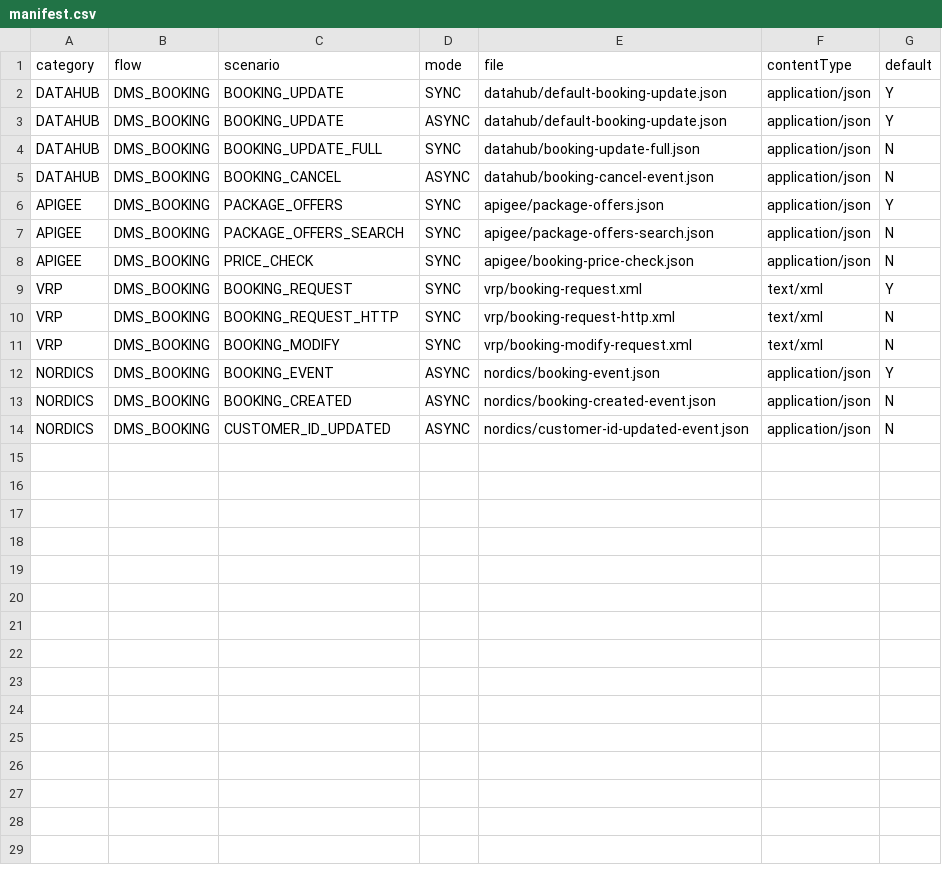
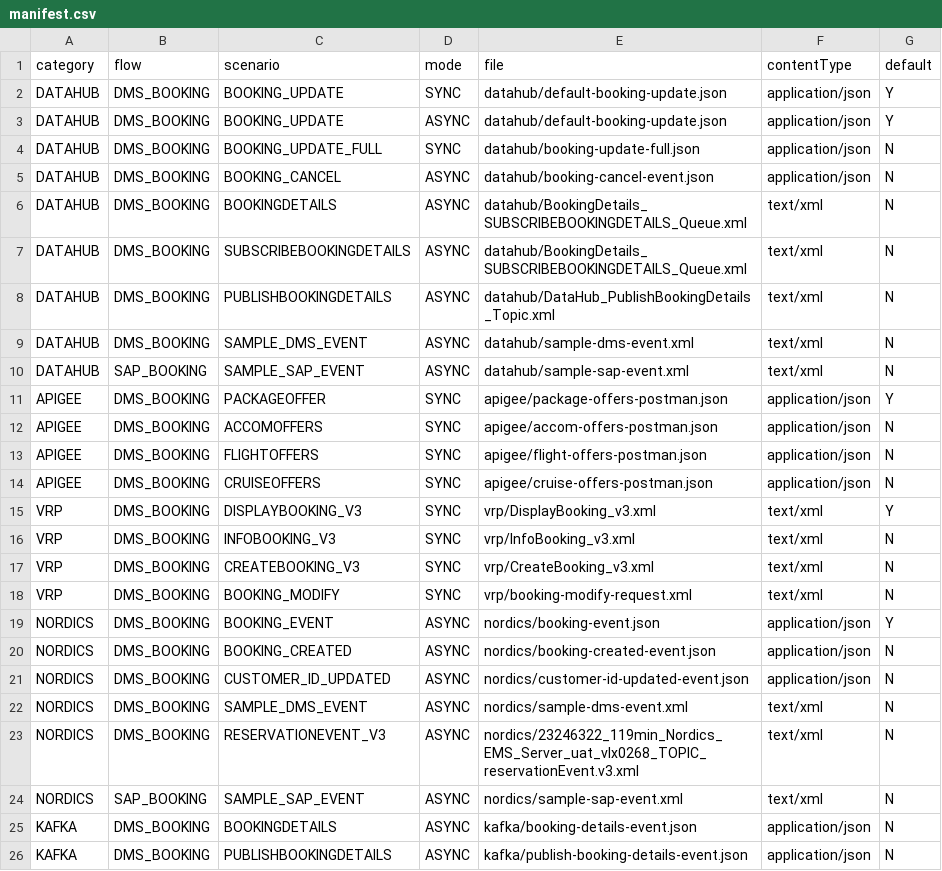
Before and after one commit to Sanjay-HCLTech/ai-integration-validation-platform, a CSV file: regression-payloads/manifest.csv, drawn as a sheet.

Commit message:
test: update regression payloads and console scripts

```diff
--- a/regression-payloads/manifest.csv
+++ b/regression-payloads/manifest.csv
@@ -5,7 +5,14 @@ DATAHUB,DMS_BOOKING,BOOKING_UPDATE_FULL,SYNC,datahub/booking-update-full.json,ap
 DATAHUB,DMS_BOOKING,BOOKING_CANCEL,ASYNC,datahub/booking-cancel-event.json,application/json,N
-APIGEE,DMS_BOOKING,PACKAGE_OFFERS,SYNC,apigee/package-offers.json,application/json,Y
-APIGEE,DMS_BOOKING,PACKAGE_OFFERS_SEARCH,SYNC,apigee/package-offers-search.json,application/json,N
-APIGEE,DMS_BOOKING,PRICE_CHECK,SYNC,apigee/booking-price-check.json,application/json,N
-VRP,DMS_BOOKING,BOOKING_REQUEST,SYNC,vrp/booking-request.xml,text/xml,Y
-VRP,DMS_BOOKING,BOOKING_REQUEST_HTTP,SYNC,vrp/booking-request-http.xml,text/xml,N
+DATAHUB,DMS_BOOKING,BOOKINGDETAILS,ASYNC,datahub/BookingDetails_SUBSCRIBEBOOKINGDETAILS_Queue.xml,text/xml,N
+DATAHUB,DMS_BOOKING,SUBSCRIBEBOOKINGDETAILS,ASYNC,datahub/BookingDetails_SUBSCRIBEBOOKINGDETAILS_Queue.xml,text/xml,N
+DATAHUB,DMS_BOOKING,PUBLISHBOOKINGDETAILS,ASYNC,datahub/DataHub_PublishBookingDetails_Topic.xml,text/xml,N
+DATAHUB,DMS_BOOKING,SAMPLE_DMS_EVENT,ASYNC,datahub/sample-dms-event.xml,text/xml,N
+DATAHUB,SAP_BOOKING,SAMPLE_SAP_EVENT,ASYNC,datahub/sample-sap-event.xml,text/xml,N
+APIGEE,DMS_BOOKING,PACKAGEOFFER,SYNC,apigee/package-offers-postman.json,application/json,Y
+APIGEE,DMS_BOOKING,ACCOMOFFERS,SYNC,apigee/accom-offers-postman.json,application/json,N
+APIGEE,DMS_BOOKING,FLIGHTOFFERS,SYNC,apigee/flight-offers-postman.json,application/json,N
+APIGEE,DMS_BOOKING,CRUISEOFFERS,SYNC,apigee/cruise-offers-postman.json,application/json,N
+VRP,DMS_BOOKING,DISPLAYBOOKING_V3,SYNC,vrp/DisplayBooking_v3.xml,text/xml,Y
+VRP,DMS_BOOKING,INFOBOOKING_V3,SYNC,vrp/InfoBooking_v3.xml,text/xml,N
+VRP,DMS_BOOKING,CREATEBOOKING_V3,SYNC,vrp/CreateBooking_v3.xml,text/xml,N
 VRP,DMS_BOOKING,BOOKING_MODIFY,SYNC,vrp/booking-modify-request.xml,text/xml,N
@@ -14 +21,6 @@ NORDICS,DMS_BOOKING,BOOKING_CREATED,ASYNC,nordics/booking-created-event.json,app
 NORDICS,DMS_BOOKING,CUSTOMER_ID_UPDATED,ASYNC,nordics/customer-id-updated-event.json,application/json,N
+NORDICS,DMS_BOOKING,SAMPLE_DMS_EVENT,ASYNC,nordics/sample-dms-event.xml,text/xml,N
+NORDICS,DMS_BOOKING,RESERVATIONEVENT_V3,ASYNC,nordics/23246322_119min_Nordics_EMS_Server_uat_vlx0268_TOPIC_reservationEvent.v3.xml,text/xml,N
+NORDICS,SAP_BOOKING,SAMPLE_SAP_EVENT,ASYNC,nordics/sample-sap-event.xml,text/xml,N
+KAFKA,DMS_BOOKING,BOOKINGDETAILS,ASYNC,kafka/booking-details-event.json,application/json,N
+KAFKA,DMS_BOOKING,PUBLISHBOOKINGDETAILS,ASYNC,kafka/publish-booking-details-event.json,application/json,N
```
Also changed, not shown: 26 other files.
